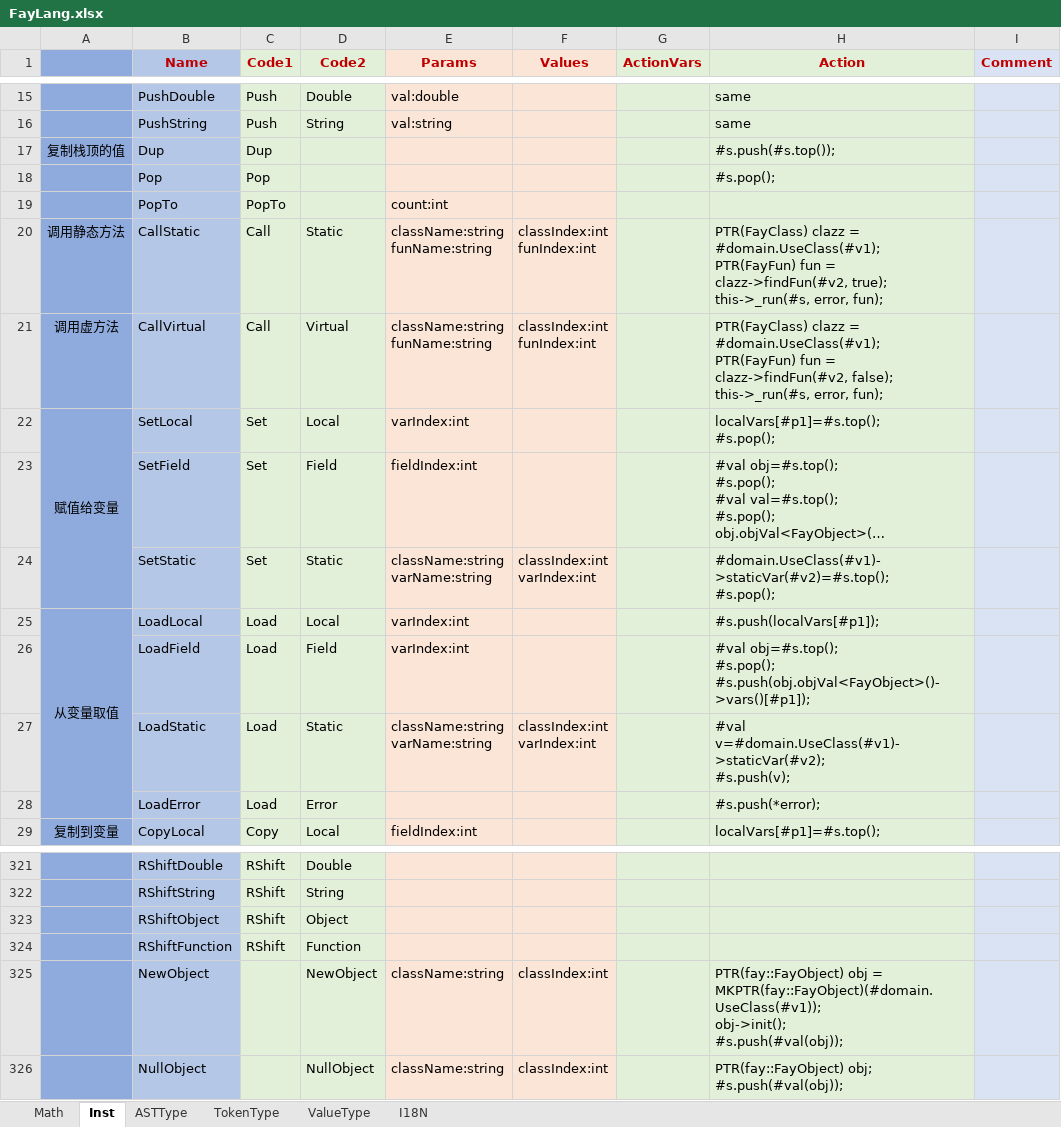
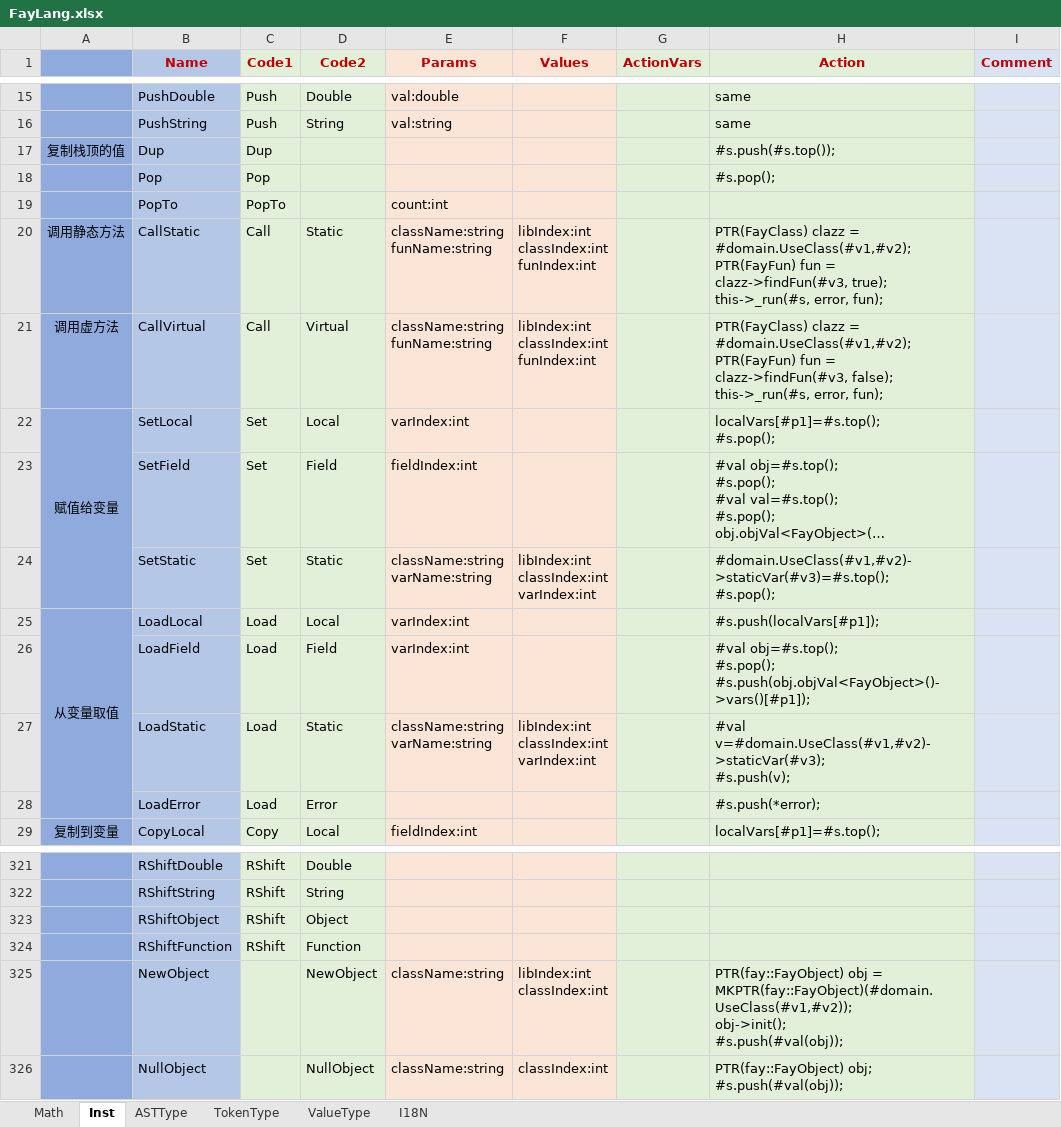
Before and after one commit to larlf/fay, an Excel workbook: doc/FayLang.xlsx, sheet Inst, drawn as a sheet; only a part is shown, gaps mark what is left out; long unchanged cells end in …; values as stored, in another font and other column widths than the file's, no borders; ↵ is a line break in a cell; the diff names each change by its address in the sheet, - before the commit and + after, or states it on an @@ line.

```diff
--- a/doc/FayLang.xlsx (sheet Inst)
+++ b/doc/FayLang.xlsx (sheet Inst)
-F20:F21 (Values): classIndex:int ↵ funIndex:int
+F20:F21 (Values): libIndex:int ↵ classIndex:int ↵ funIndex:int
-H20 (Action): …clazz = #domain.UseClass(#v1); ↵ PTR(FayFun) fun = clazz->findFun(#v2, true); ↵ this->_run(#s,…
+H20 (Action): …clazz = #domain.UseClass(#v1,#v2); ↵ PTR(FayFun) fun = clazz->findFun(#v3, true); ↵ this->_run(#s,…
-H21 (Action): …clazz = #domain.UseClass(#v1); ↵ PTR(FayFun) fun = clazz->findFun(#v2, false); ↵ this->_run(#s,…
+H21 (Action): …clazz = #domain.UseClass(#v1,#v2); ↵ PTR(FayFun) fun = clazz->findFun(#v3, false); ↵ this->_run(#s,…
-F24 (Values): classIndex:int ↵ varIndex:int
+F24 (Values): libIndex:int ↵ classIndex:int ↵ varIndex:int
-H24 (Action): #domain.UseClass(#v1)->staticVar(#v2)=#s.top(); ↵ #s.pop();
+H24 (Action): #domain.UseClass(#v1,#v2)->staticVar(#v3)=#s.top(); ↵ #s.pop();
-F27 (Values): classIndex:int ↵ varIndex:int
+F27 (Values): libIndex:int ↵ classIndex:int ↵ varIndex:int
-H27 (Action): #val v=#domain.UseClass(#v1)->staticVar(#v2); ↵ #s.push(v);
+H27 (Action): #val v=#domain.UseClass(#v1,#v2)->staticVar(#v3); ↵ #s.push(v);
-F325 (Values): classIndex:int
+F325 (Values): libIndex:int ↵ classIndex:int
-H325 (Action): …obj = MKPTR(fay::FayObject)(#domain.UseClass(#v1)); ↵ obj->init(); ↵ #s.push(#val(obj));
+H325 (Action): …obj = MKPTR(fay::FayObject)(#domain.UseClass(#v1,#v2)); ↵ obj->init(); ↵ #s.push(#val(obj));
```
Also changed, not shown: 6 other files.
